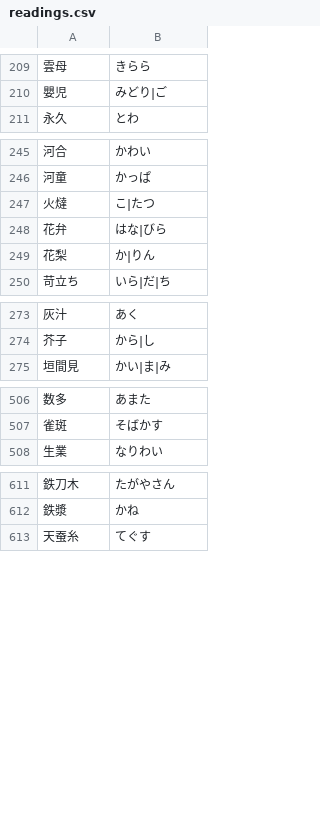
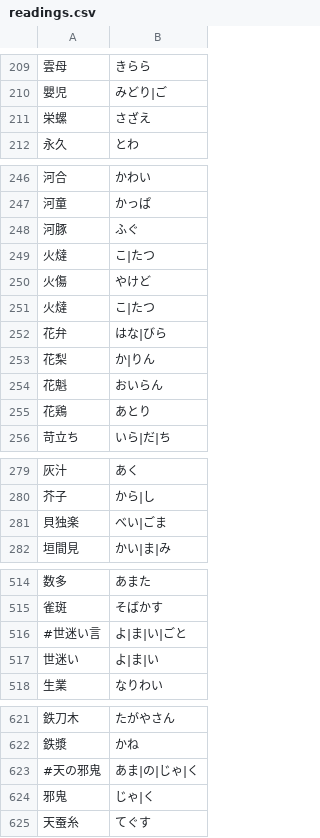
Before and after one commit to Tatoeba/tatomecab, a CSV file: warifuri/readings.csv, drawn as a sheet; only a part is shown, gaps mark what is left out; the diff covers the shown part only.

Commit message:
Some new jukujikuns from tommy_san
世迷い言 and 天の邪鬼 are currently commented/modified
until we properly handle jukujikuns than include kanas.

```diff
--- a/warifuri/readings.csv
+++ b/warifuri/readings.csv
@@ -210,2 +210,3 @@
 嬰児	みどり|ご
+栄螺	さざえ
 永久	とわ
@@ -246,2 +247,5 @@
 河童	かっぱ
+河豚	ふぐ
+火燵	こ|たつ
+火傷	やけど
 火燵	こ|たつ
@@ -249,2 +253,4 @@
 花梨	か|りん
+花魁	おいらん
+花鶏	あとり
 苛立ち	いら|だ|ち
@@ -274,2 +280,3 @@
 芥子	から|し
+貝独楽	べい|ごま
 垣間見	かい|ま|み
@@ -507,2 +515,4 @@
 雀斑	そばかす
+#世迷い言	よ|ま|い|ごと
+世迷い	よ|ま|い
 生業	なりわい
@@ -612,2 +622,4 @@
 鉄漿	かね
+#天の邪鬼	あま|の|じゃ|く
+邪鬼	じゃ|く
 天蚕糸	てぐす
```
Also changed, not shown: 2 added rows elsewhere in this file.
